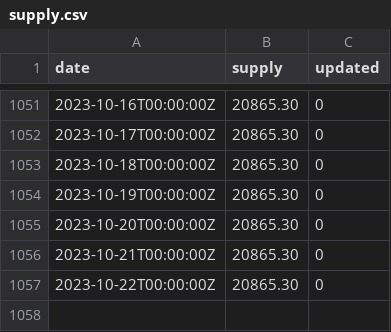
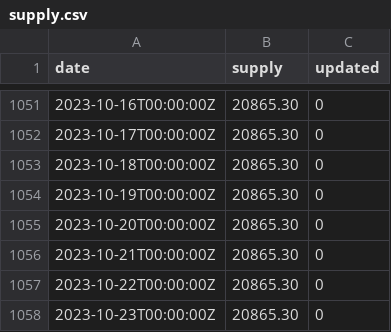
Before and after one commit to xh3b4sd/money-supply, a CSV file: supply.csv, drawn as a sheet; only a part is shown, gaps mark what is left out; the diff names each change by its address in the sheet, - before the commit and + after, or states it on an @@ line.

Commit message:
update supply.csv

```diff
--- a/supply.csv
+++ b/supply.csv
+row 1058: 2023-10-23T00:00:00Z | 20865.30 | 0
```
